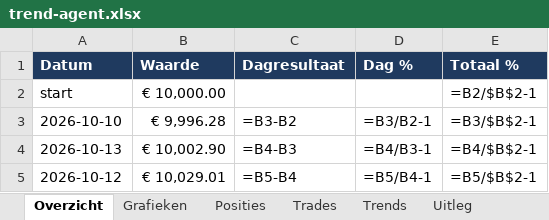
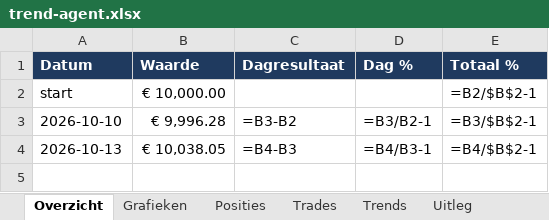
Before and after one commit to Sewpersonic/trend-agent, an Excel workbook: rapporten/voorbeeld/trend-agent.xlsx, sheet Overzicht, drawn as a sheet; values as stored, in another font and other column widths than the file's, no borders; formulas without a stored value are shown as written; the diff names each change by its address in the sheet, - before the commit and + after, or states it on an @@ line.

```diff
--- a/rapporten/voorbeeld/trend-agent.xlsx (sheet Overzicht)
+++ b/rapporten/voorbeeld/trend-agent.xlsx (sheet Overzicht)
-B4 (Waarde): € 10,002.90
+B4 (Waarde): € 10,038.05
-row 5: 2026-10-12 | € 10,029.01 | =B5-B4 | =B5/B4-1 | =B5/$B$2-1
```
Also changed, not shown: sheet Trends, sheet Grafieken, sheet Posities, charts or pictures, 33 other files.
